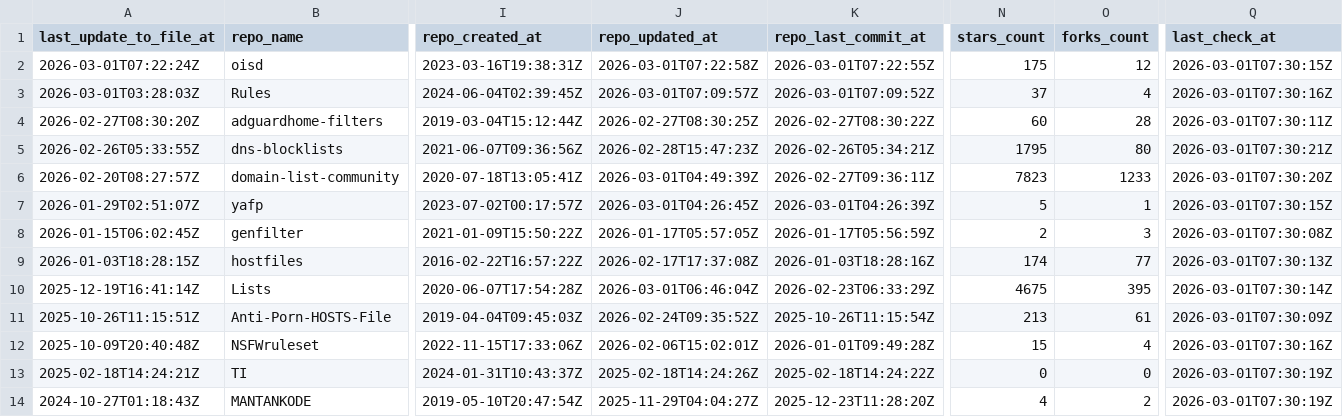
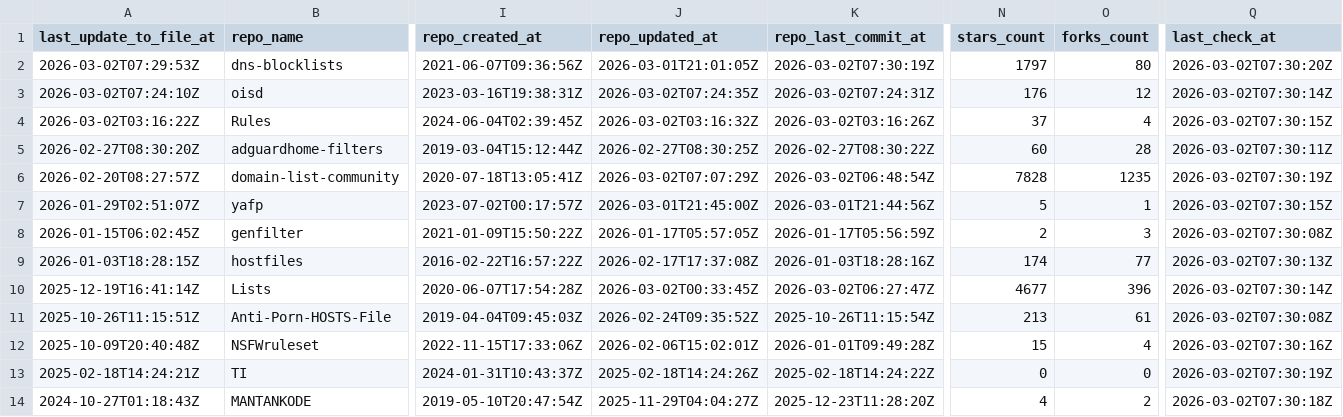
Before and after one commit to omkar861856/porn-domains, a CSV file: blacklist/bl-sources.csv, drawn as a sheet; only a part is shown, gaps mark what is left out; removed rows and columns are numbered as before the commit, all else as after; rows hold the shown columns only; the diff covers the shown part only; the diff names each change by its address in the sheet, - before the commit and + after, or states it on an @@ line.

Commit message:
[AUTO] Rebuild CSV files for sources
Runtime: 00h:00m:19s

```diff
--- a/blacklist/bl-sources.csv
+++ b/blacklist/bl-sources.csv
+row 2: 2026-03-02T07:29:53Z | dns-blocklists | 2021-06-07T09:36:56Z | 2026-03-01T21:01:05Z | 2026-03-02T07:30:19Z | 1797 | 80 | 2026-03-02T07:30:20Z
-A3 (last_update_to_file_at): 2026-03-01T07:22:24Z
+A3 (last_update_to_file_at): 2026-03-02T07:24:10Z
-J3 (repo_updated_at): 2026-03-01T07:22:58Z
+J3 (repo_updated_at): 2026-03-02T07:24:35Z
-K3 (repo_last_commit_at): 2026-03-01T07:22:55Z
+K3 (repo_last_commit_at): 2026-03-02T07:24:31Z
-N3 (stars_count): 175
+N3 (stars_count): 176
-Q3 (last_check_at): 2026-03-01T07:30:15Z
+Q3 (last_check_at): 2026-03-02T07:30:14Z
-A4 (last_update_to_file_at): 2026-03-01T03:28:03Z
+A4 (last_update_to_file_at): 2026-03-02T03:16:22Z
-J4 (repo_updated_at): 2026-03-01T07:09:57Z
+J4 (repo_updated_at): 2026-03-02T03:16:32Z
-K4 (repo_last_commit_at): 2026-03-01T07:09:52Z
+K4 (repo_last_commit_at): 2026-03-02T03:16:26Z
-Q4 (last_check_at): 2026-03-01T07:30:16Z
+Q4 (last_check_at): 2026-03-02T07:30:15Z
-Q5 (last_check_at): 2026-03-01T07:30:11Z
+Q5 (last_check_at): 2026-03-02T07:30:11Z
-row 5: 2026-02-26T05:33:55Z | dns-blocklists | 2021-06-07T09:36:56Z | 2026-02-28T15:47:23Z | 2026-02-26T05:34:21Z | 1795 | 80 | 2026-03-01T07:30:21Z
-J6 (repo_updated_at): 2026-03-01T04:49:39Z
+J6 (repo_updated_at): 2026-03-02T07:07:29Z
-K6 (repo_last_commit_at): 2026-02-27T09:36:11Z
+K6 (repo_last_commit_at): 2026-03-02T06:48:54Z
-N6 (stars_count): 7823
+N6 (stars_count): 7828
-O6 (forks_count): 1233
+O6 (forks_count): 1235
-Q6 (last_check_at): 2026-03-01T07:30:20Z
+Q6 (last_check_at): 2026-03-02T07:30:19Z
-J7 (repo_updated_at): 2026-03-01T04:26:45Z
+J7 (repo_updated_at): 2026-03-01T21:45:00Z
-K7 (repo_last_commit_at): 2026-03-01T04:26:39Z
+K7 (repo_last_commit_at): 2026-03-01T21:44:56Z
-Q7 (last_check_at): 2026-03-01T07:30:15Z
+Q7 (last_check_at): 2026-03-02T07:30:15Z
-Q8 (last_check_at): 2026-03-01T07:30:08Z
+Q8 (last_check_at): 2026-03-02T07:30:08Z
-Q9 (last_check_at): 2026-03-01T07:30:13Z
+Q9 (last_check_at): 2026-03-02T07:30:13Z
-J10 (repo_updated_at): 2026-03-01T06:46:04Z
+J10 (repo_updated_at): 2026-03-02T00:33:45Z
-K10 (repo_last_commit_at): 2026-02-23T06:33:29Z
+K10 (repo_last_commit_at): 2026-03-02T06:27:47Z
-N10 (stars_count): 4675
+N10 (stars_count): 4677
-O10 (forks_count): 395
+O10 (forks_count): 396
-Q10 (last_check_at): 2026-03-01T07:30:14Z
+Q10 (last_check_at): 2026-03-02T07:30:14Z
-Q11 (last_check_at): 2026-03-01T07:30:09Z
+Q11 (last_check_at): 2026-03-02T07:30:08Z
-Q12 (last_check_at): 2026-03-01T07:30:16Z
+Q12 (last_check_at): 2026-03-02T07:30:16Z
-Q13 (last_check_at): 2026-03-01T07:30:19Z
+Q13 (last_check_at): 2026-03-02T07:30:19Z
-Q14 (last_check_at): 2026-03-01T07:30:19Z
+Q14 (last_check_at): 2026-03-02T07:30:18Z
```
Also changed, not shown: 33 edited cells elsewhere in this file.
